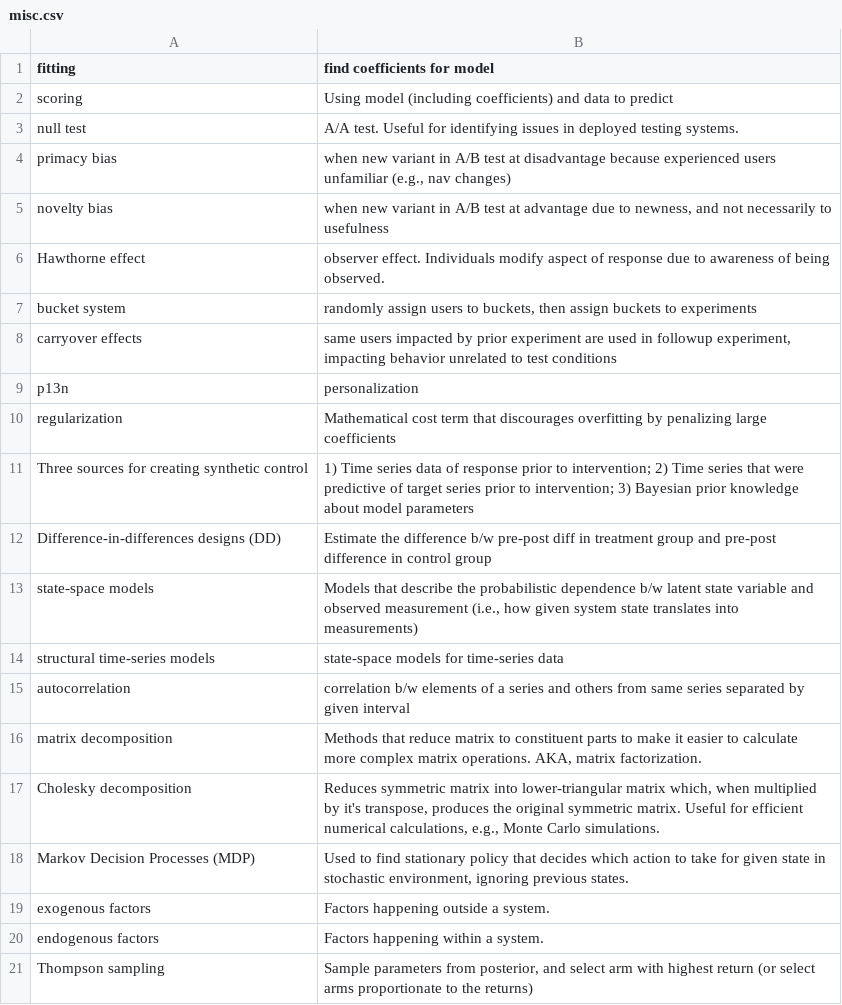
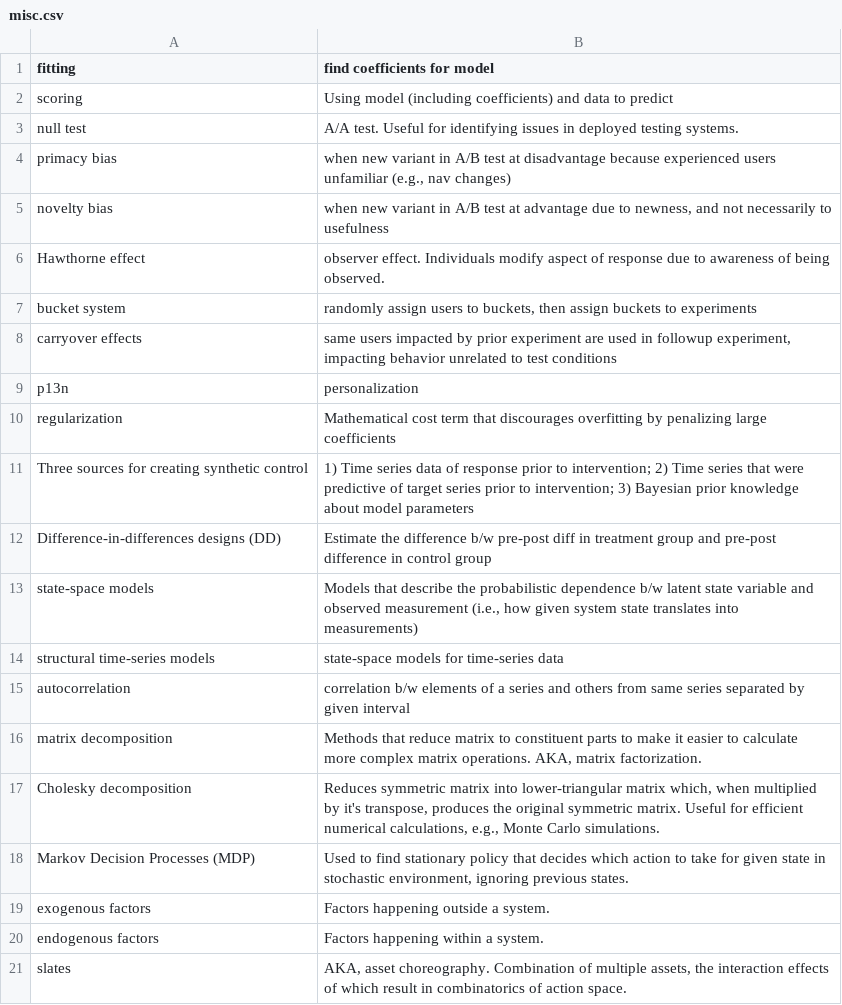
Before and after one commit to nilanshutwinkle/random-notes, a CSV file: flashcards/PD flashcards/Machine Learning flashcards/misc.csv, drawn as a sheet.

Commit message:
+slates

```diff
--- a/flashcards/PD flashcards/Machine Learning flashcards/misc.csv
+++ b/flashcards/PD flashcards/Machine Learning flashcards/misc.csv
@@ -20,2 +20,2 @@
 "endogenous factors","Factors happening within a system."
-"Thompson sampling","Sample parameters from posterior, and select arm with highest return (or select arms proportionate to the returns)"
+"slates","AKA, asset choreography. Combination of multiple assets, the interaction effects of which result in combinatorics of action space."
```
